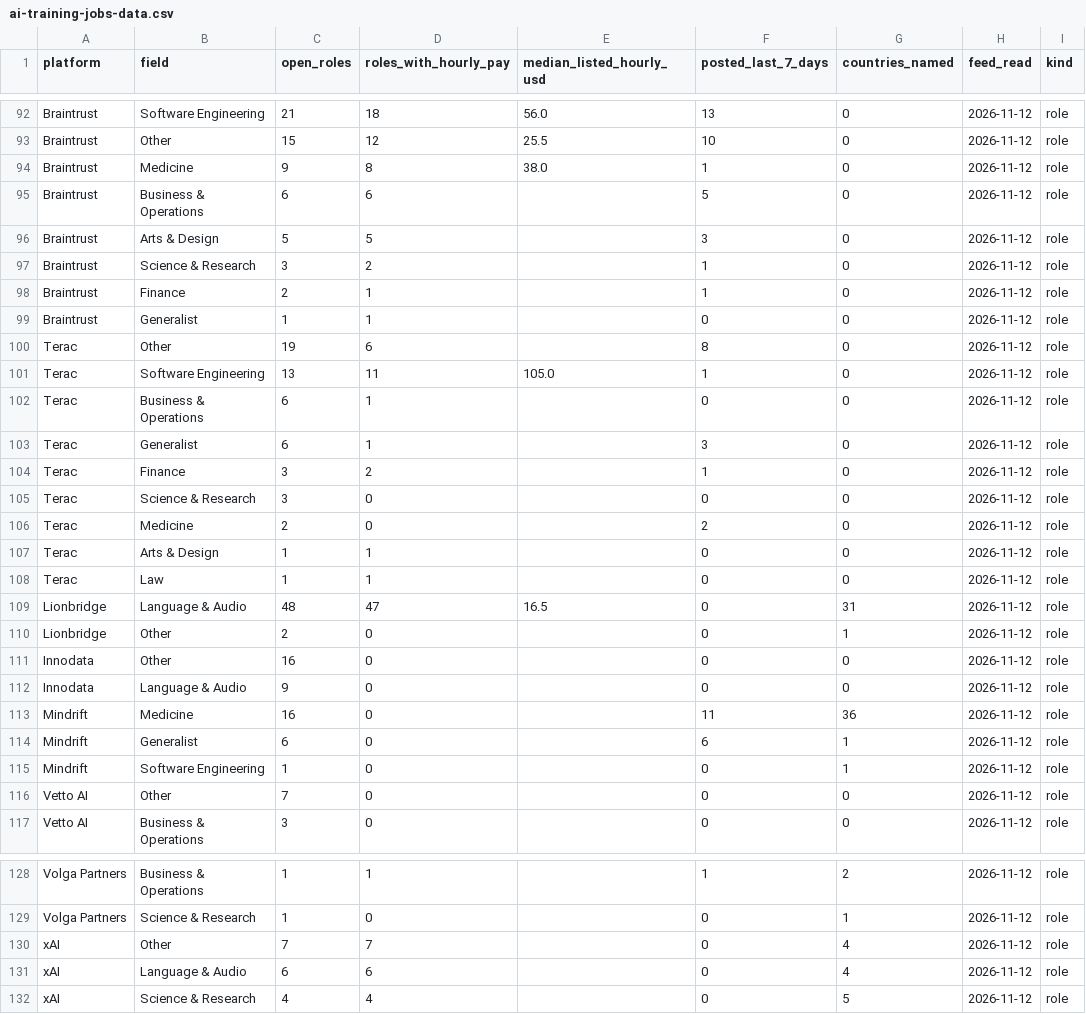
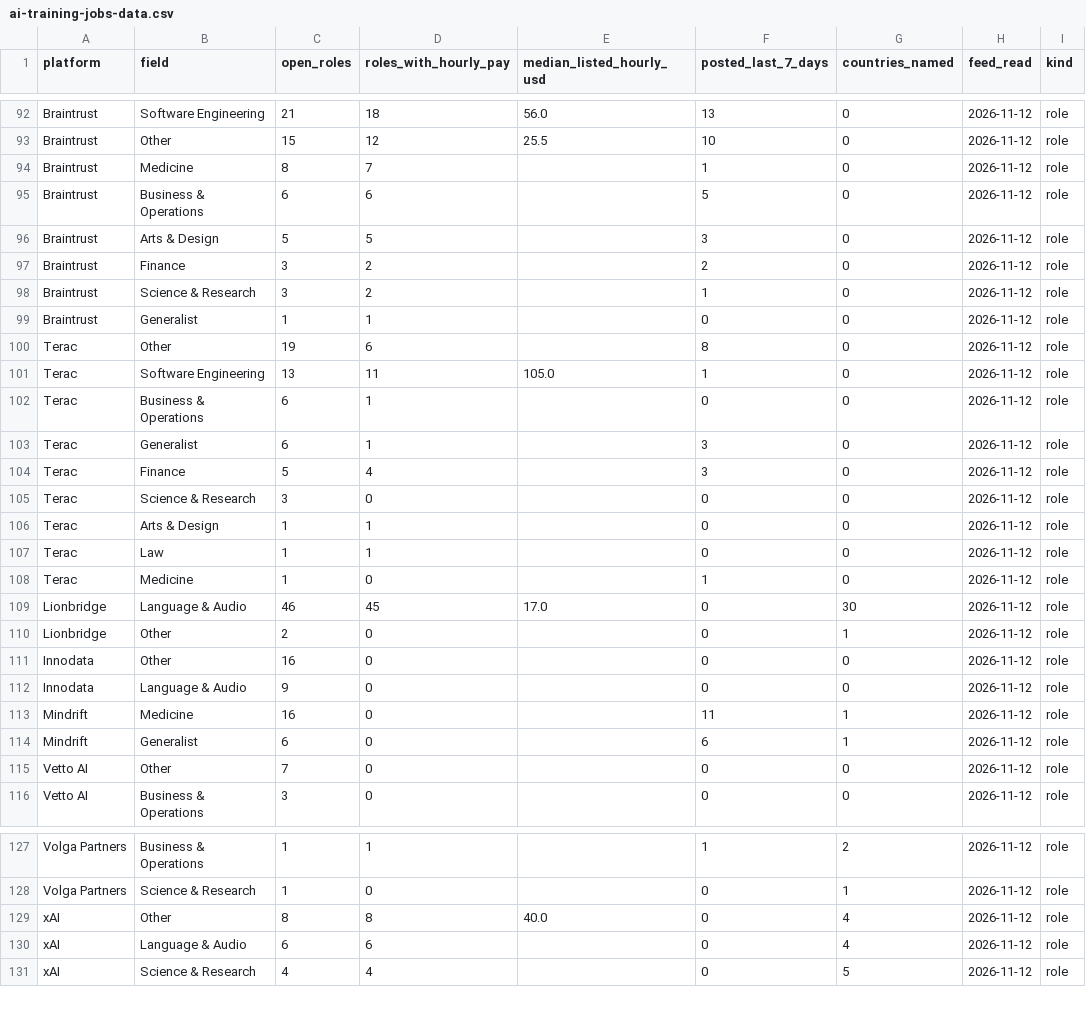
Before and after one commit to baguette88/trainergigsapi, a CSV file: data/2026-11-12/ai-training-jobs-data.csv, drawn as a sheet; only a part is shown, gaps mark what is left out; the diff covers the shown part only.

```diff
--- a/data/2026-11-12/ai-training-jobs-data.csv
+++ b/data/2026-11-12/ai-training-jobs-data.csv
@@ -93,7 +93,7 @@ Braintrust,Software Engineering,21,18,56.0,13,0,2026-11-12,role
 Braintrust,Other,15,12,25.5,10,0,2026-11-12,role
-Braintrust,Medicine,9,8,38.0,1,0,2026-11-12,role
+Braintrust,Medicine,8,7,,1,0,2026-11-12,role
 Braintrust,Business & Operations,6,6,,5,0,2026-11-12,role
 Braintrust,Arts & Design,5,5,,3,0,2026-11-12,role
+Braintrust,Finance,3,2,,2,0,2026-11-12,role
 Braintrust,Science & Research,3,2,,1,0,2026-11-12,role
-Braintrust,Finance,2,1,,1,0,2026-11-12,role
 Braintrust,Generalist,1,1,,0,0,2026-11-12,role
@@ -103,8 +103,8 @@ Terac,Business & Operations,6,1,,0,0,2026-11-12,role
 Terac,Generalist,6,1,,3,0,2026-11-12,role
-Terac,Finance,3,2,,1,0,2026-11-12,role
+Terac,Finance,5,4,,3,0,2026-11-12,role
 Terac,Science & Research,3,0,,0,0,2026-11-12,role
-Terac,Medicine,2,0,,2,0,2026-11-12,role
 Terac,Arts & Design,1,1,,0,0,2026-11-12,role
 Terac,Law,1,1,,0,0,2026-11-12,role
-Lionbridge,Language & Audio,48,47,16.5,0,31,2026-11-12,role
+Terac,Medicine,1,0,,1,0,2026-11-12,role
+Lionbridge,Language & Audio,46,45,17.0,0,30,2026-11-12,role
 Lionbridge,Other,2,0,,0,1,2026-11-12,role
@@ -112,5 +112,4 @@ Innodata,Other,16,0,,0,0,2026-11-12,role
 Innodata,Language & Audio,9,0,,0,0,2026-11-12,role
-Mindrift,Medicine,16,0,,11,36,2026-11-12,role
+Mindrift,Medicine,16,0,,11,1,2026-11-12,role
 Mindrift,Generalist,6,0,,6,1,2026-11-12,role
-Mindrift,Software Engineering,1,0,,0,1,2026-11-12,role
 Vetto AI,Other,7,0,,0,0,2026-11-12,role
@@ -129,3 +128,3 @@ Volga Partners,Business & Operations,1,1,,1,2,2026-11-12,role
 Volga Partners,Science & Research,1,0,,0,1,2026-11-12,role
-xAI,Other,7,7,,0,4,2026-11-12,role
+xAI,Other,8,8,40.0,0,4,2026-11-12,role
 xAI,Language & Audio,6,6,,0,4,2026-11-12,role
```
Also changed, not shown: 4 added rows, 4 removed rows, 5 moved rows and 42 edited cells elsewhere in this file, 3 other files.
